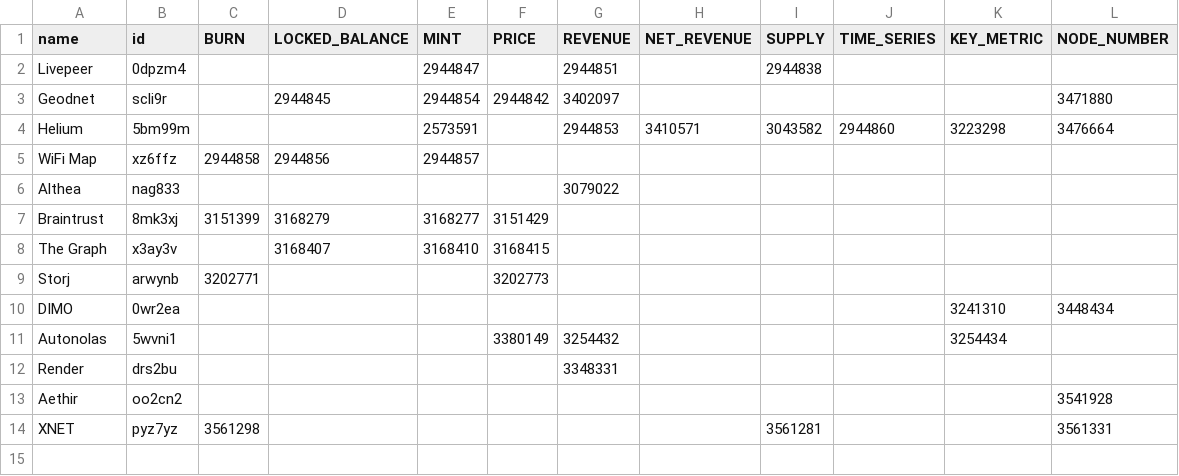
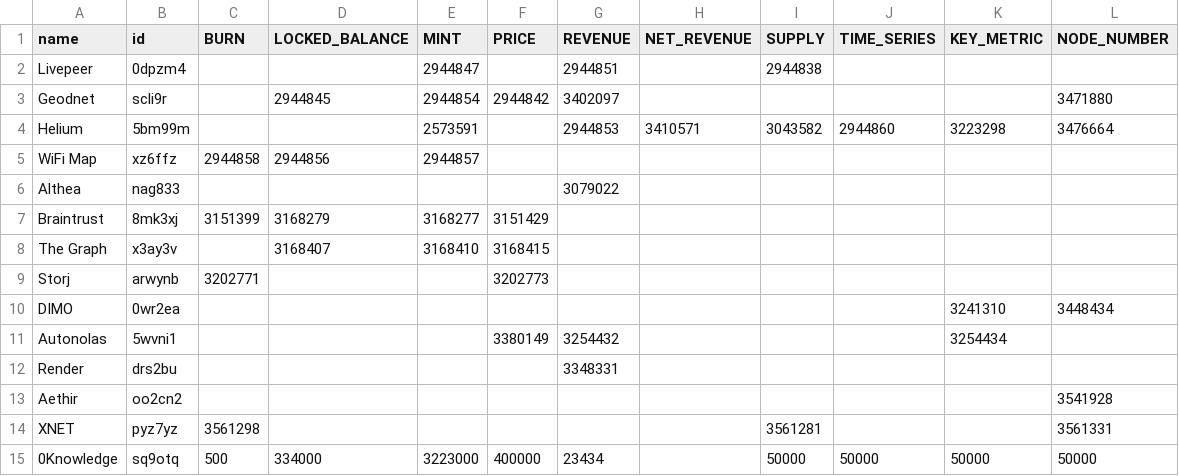
Before and after one commit to ev3-team/adapters, a CSV file: scripts/data/DePIN-Projects-Dune.csv, drawn as a sheet; the diff names each change by its address in the sheet, - before the commit and + after, or states it on an @@ line.

```diff
--- a/scripts/data/DePIN-Projects-Dune.csv
+++ b/scripts/data/DePIN-Projects-Dune.csv
+row 15: 0Knowledge | sq9otq | 500 | 334000 | 3223000 | 400000 | 23434 |  | 50000 | 50000 | 50000 | 50000
```
Also changed, not shown: scripts/data/DePIN-Fundraises.csv, scripts/data/DePIN-Projects.csv.
